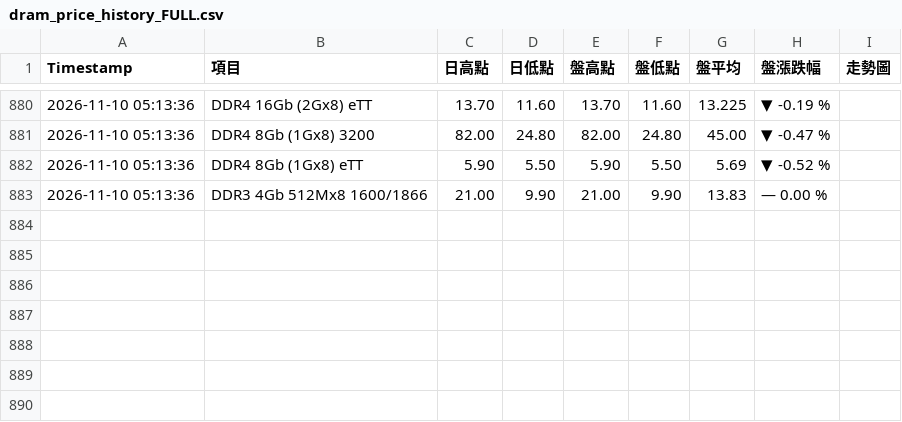
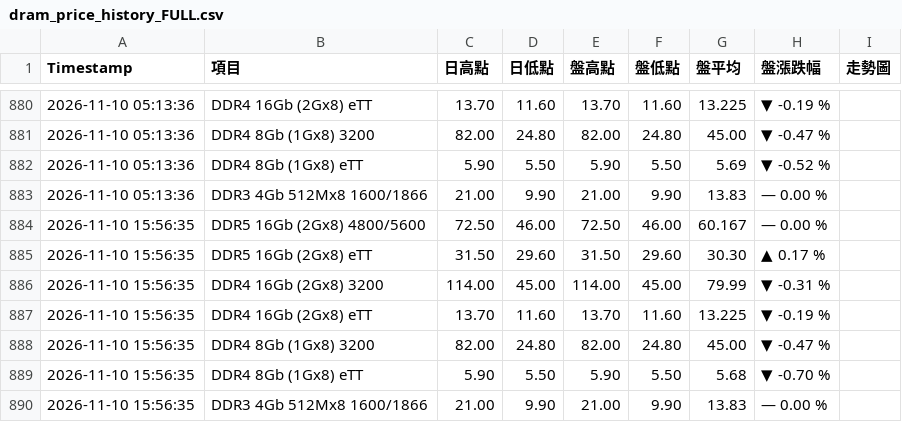
Before and after one commit to geekym0nkey/trendforce_dramprice, a CSV file: dram_price_history_FULL.csv, drawn as a sheet; only a part is shown, gaps mark what is left out.

```diff
--- a/dram_price_history_FULL.csv
+++ b/dram_price_history_FULL.csv
@@ -883 +883,8 @@ Timestamp,項目,日高點,日低點,盤高點,盤低點,盤平均,盤漲跌幅,
 2026-11-10 05:13:36,DDR3 4Gb 512Mx8 1600/1866,21.00,9.90,21.00,9.90,13.83,— 0.00 %,
+2026-11-10 15:56:35,DDR5 16Gb (2Gx8) 4800/5600,72.50,46.00,72.50,46.00,60.167,— 0.00 %,
+2026-11-10 15:56:35,DDR5 16Gb (2Gx8) eTT,31.50,29.60,31.50,29.60,30.30,▲ 0.17 %,
+2026-11-10 15:56:35,DDR4 16Gb (2Gx8) 3200,114.00,45.00,114.00,45.00,79.99,▼ -0.31 %,
+2026-11-10 15:56:35,DDR4 16Gb (2Gx8) eTT,13.70,11.60,13.70,11.60,13.225,▼ -0.19 %,
+2026-11-10 15:56:35,DDR4 8Gb (1Gx8) 3200,82.00,24.80,82.00,24.80,45.00,▼ -0.47 %,
+2026-11-10 15:56:35,DDR4 8Gb (1Gx8) eTT,5.90,5.50,5.90,5.50,5.68,▼ -0.70 %,
+2026-11-10 15:56:35,DDR3 4Gb 512Mx8 1600/1866,21.00,9.90,21.00,9.90,13.83,— 0.00 %,
```
